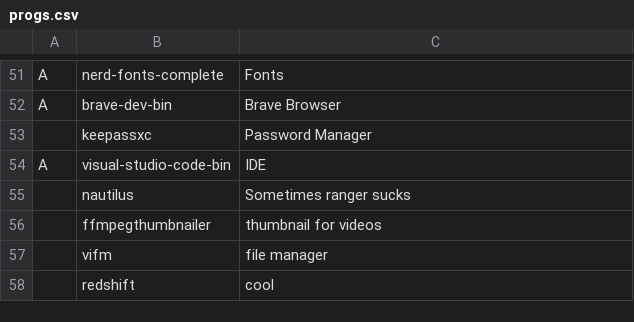
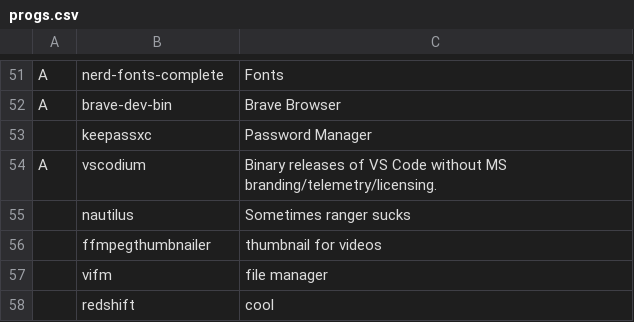
Before and after one commit to ContinuedBug/LARBS, a CSV file: progs.csv, drawn as a sheet; only a part is shown, gaps mark what is left out; removed rows and columns are numbered as before the commit, all else as after; the diff names each change by its address in the sheet, - before the commit and + after, or states it on an @@ line.

Commit message:
removed vscode

```diff
--- a/progs.csv
+++ b/progs.csv
-row 54: A | visual-studio-code-bin | IDE
+row 54: A | vscodium | Binary releases of VS Code without MS branding/telemetry/licensing.
```
